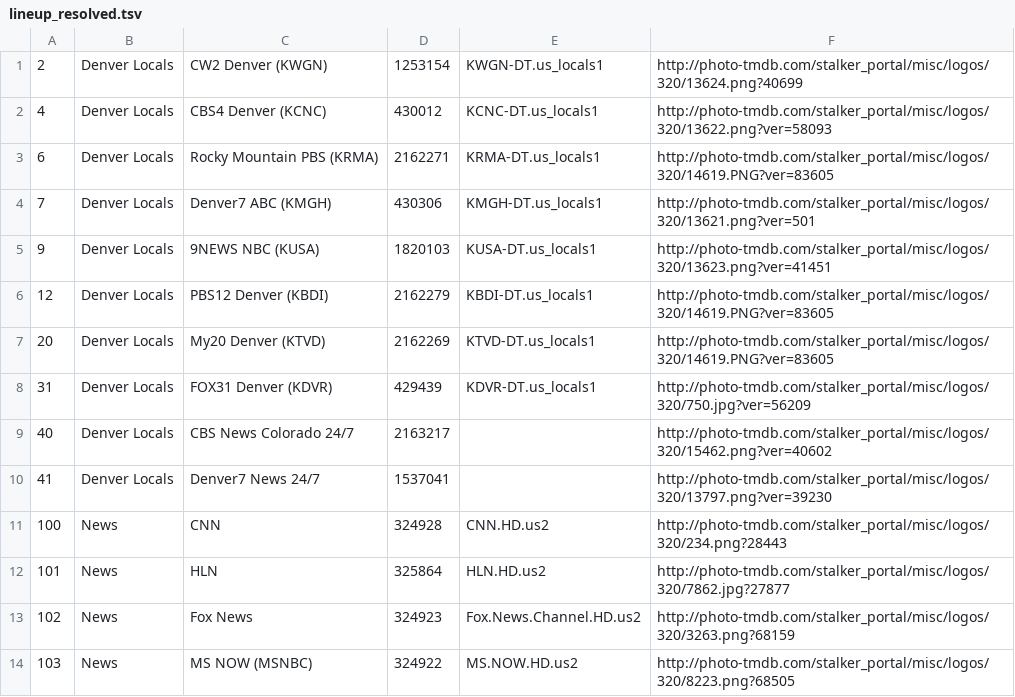
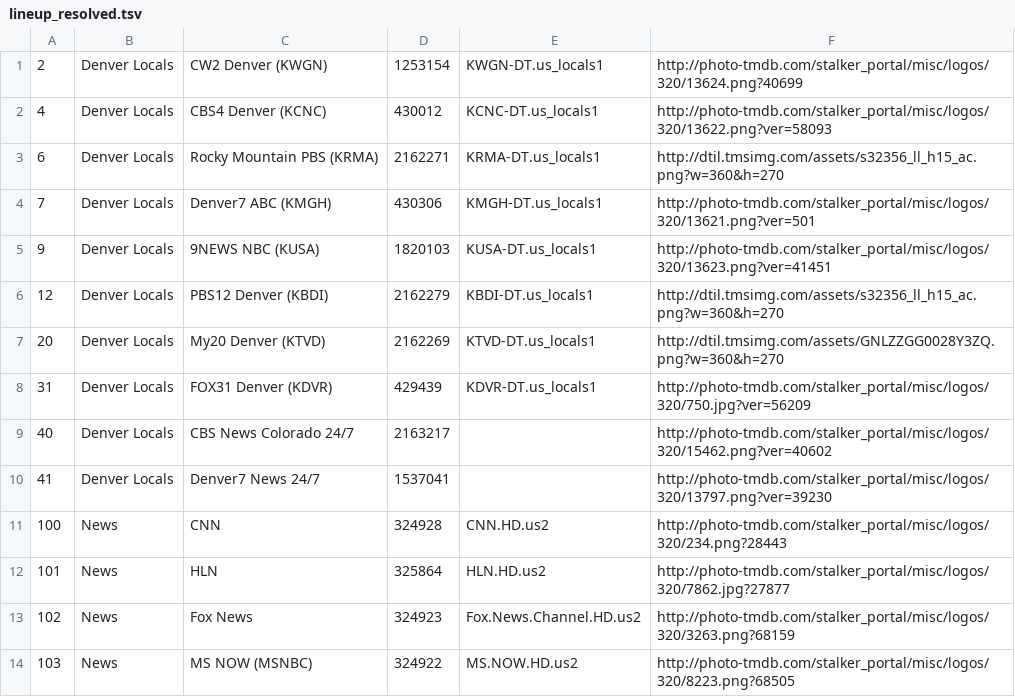
Before and after one commit to 0xRowdy/home-tv-guide, a TSV file: lineup_resolved.tsv, drawn as a sheet; only a part is shown.

Commit message:
Update lineup

```diff
--- a/lineup_resolved.tsv
+++ b/lineup_resolved.tsv
@@ -2,7 +2,7 @@
 4	Denver Locals	CBS4 Denver (KCNC)	430012	KCNC-DT.us_locals1	http://photo-tmdb.com/stalker_portal/misc/logos/320/13622.png?ver=58093
-6	Denver Locals	Rocky Mountain PBS (KRMA)	2162271	KRMA-DT.us_locals1	http://photo-tmdb.com/stalker_portal/misc/logos/320/14619.PNG?ver=83605
+6	Denver Locals	Rocky Mountain PBS (KRMA)	2162271	KRMA-DT.us_locals1	http://dtil.tmsimg.com/assets/s32356_ll_h15_ac.png?w=360&h=270
 7	Denver Locals	Denver7 ABC (KMGH)	430306	KMGH-DT.us_locals1	http://photo-tmdb.com/stalker_portal/misc/logos/320/13621.png?ver=501
 9	Denver Locals	9NEWS NBC (KUSA)	1820103	KUSA-DT.us_locals1	http://photo-tmdb.com/stalker_portal/misc/logos/320/13623.png?ver=41451
-12	Denver Locals	PBS12 Denver (KBDI)	2162279	KBDI-DT.us_locals1	http://photo-tmdb.com/stalker_portal/misc/logos/320/14619.PNG?ver=83605
-20	Denver Locals	My20 Denver (KTVD)	2162269	KTVD-DT.us_locals1	http://photo-tmdb.com/stalker_portal/misc/logos/320/14619.PNG?ver=83605
+12	Denver Locals	PBS12 Denver (KBDI)	2162279	KBDI-DT.us_locals1	http://dtil.tmsimg.com/assets/s32356_ll_h15_ac.png?w=360&h=270
+20	Denver Locals	My20 Denver (KTVD)	2162269	KTVD-DT.us_locals1	http://dtil.tmsimg.com/assets/GNLZZGG0028Y3ZQ.png?w=360&h=270
 31	Denver Locals	FOX31 Denver (KDVR)	429439	KDVR-DT.us_locals1	http://photo-tmdb.com/stalker_portal/misc/logos/320/750.jpg?ver=56209
```
Also changed, not shown: 1 other file.
